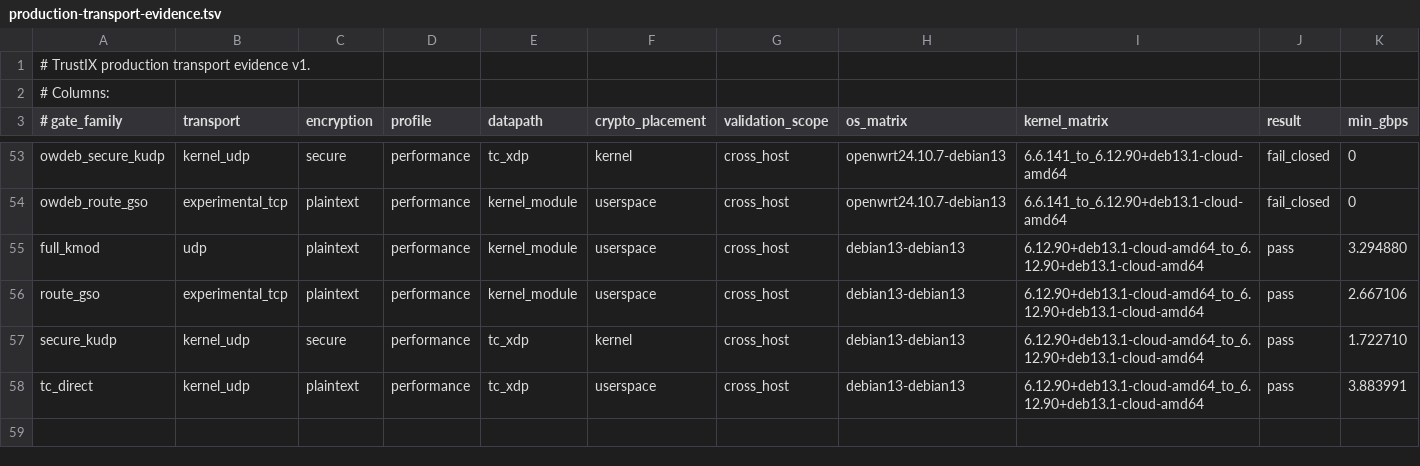
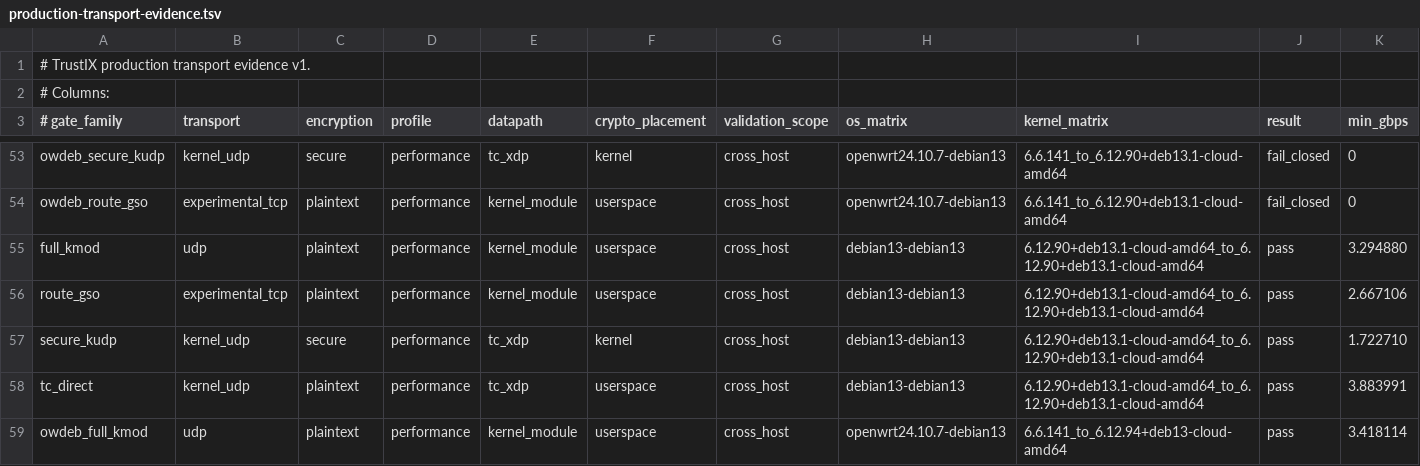
Before and after one commit to Unicode01/TrustIX, a TSV file: scripts/production-transport-evidence.tsv, drawn as a sheet; only a part is shown, gaps mark what is left out; rows hold the shown columns only; the diff names each change by its address in the sheet, - before the commit and + after, or states it on an @@ line.

Commit message:
Promote OpenWrt full-kmod manifest evidence

```diff
--- a/scripts/production-transport-evidence.tsv
+++ b/scripts/production-transport-evidence.tsv
+row 59: owdeb_full_kmod | udp | plaintext | performance | kernel_module | userspace | cross_host | openwrt24.10.7-debian13 | 6.6.141_to_6.12.94+deb13-cloud-amd64 | pass | 3.418114
```
Also changed, not shown: 3 other files.
